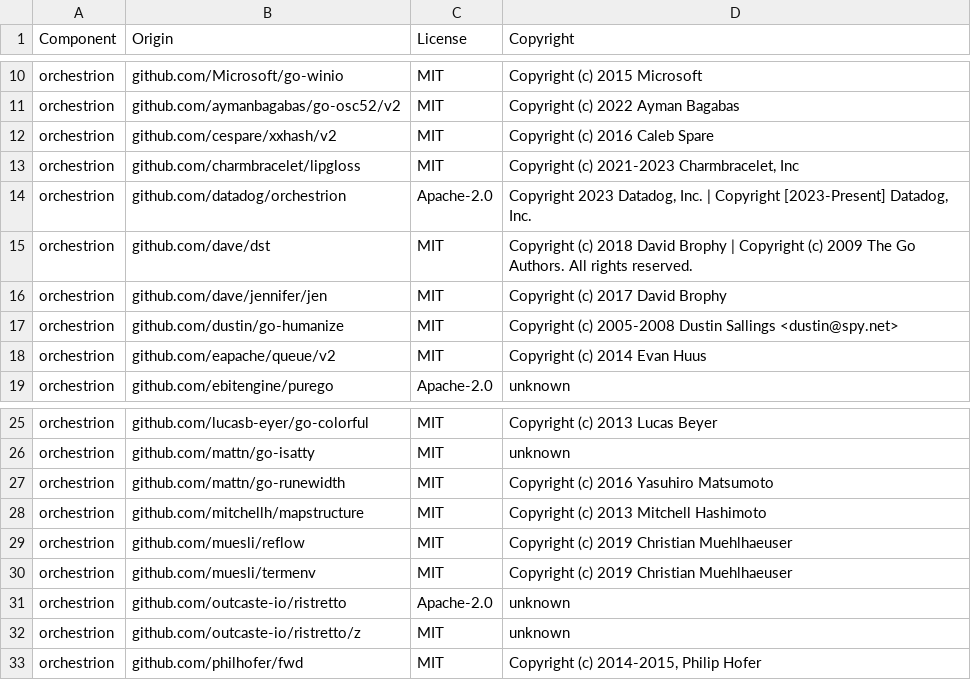
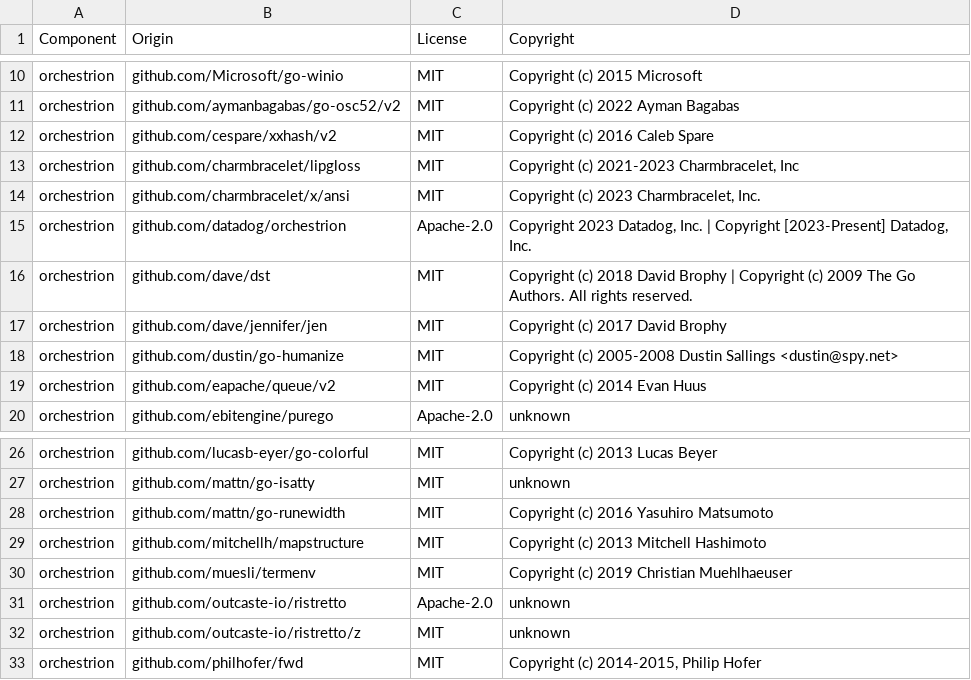
Before and after one commit to DataDog/orchestrion, a CSV file: LICENSE-3rdparty.csv, drawn as a sheet; only a part is shown, gaps mark what is left out.

Commit message:
Fixup LICENSE-3rdparty.csv contents

```diff
--- a/LICENSE-3rdparty.csv
+++ b/LICENSE-3rdparty.csv
@@ -13,2 +13,3 @@ orchestrion,github.com/cespare/xxhash/v2,MIT,Copyright (c) 2016 Caleb Spare
 orchestrion,github.com/charmbracelet/lipgloss,MIT,"Copyright (c) 2021-2023 Charmbracelet, Inc"
+orchestrion,github.com/charmbracelet/x/ansi,MIT,"Copyright (c) 2023 Charmbracelet, Inc."
 orchestrion,github.com/datadog/orchestrion,Apache-2.0,"Copyright 2023 Datadog, Inc. | Copyright [2023-Present] Datadog, Inc."
@@ -28,3 +29,2 @@ orchestrion,github.com/mattn/go-runewidth,MIT,Copyright (c) 2016 Yasuhiro Matsum
 orchestrion,github.com/mitchellh/mapstructure,MIT,Copyright (c) 2013 Mitchell Hashimoto
-orchestrion,github.com/muesli/reflow,MIT,Copyright (c) 2019 Christian Muehlhaeuser
 orchestrion,github.com/muesli/termenv,MIT,Copyright (c) 2019 Christian Muehlhaeuser
```
